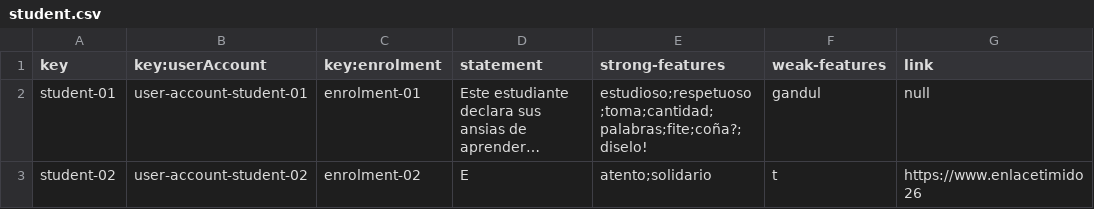
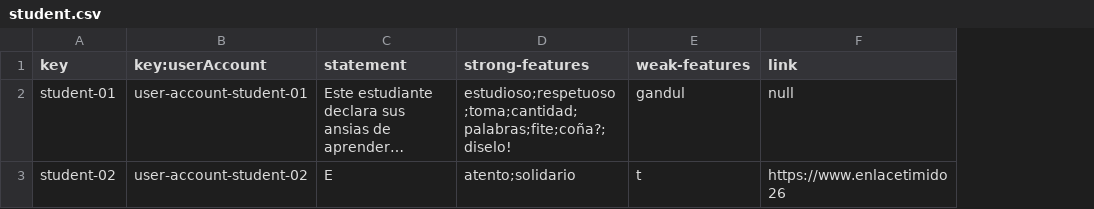
Before and after one commit to adrrf/acme-life-long-learning, a CSV file: src/main/webapp/WEB-INF/resources/sample-data/student.csv, drawn as a sheet; long unchanged cells end in …; the diff names each change by its address in the sheet, - before the commit and + after, or states it on an @@ line.

```diff
--- a/src/main/webapp/WEB-INF/resources/sample-data/student.csv
+++ b/src/main/webapp/WEB-INF/resources/sample-data/student.csv
-column C (key:enrolment), rows 2-3: enrolment-01 | enrolment-02
```
Also changed, not shown: src/main/webapp/WEB-INF/resources/sample-data/enrolment.csv, 18 other files.
